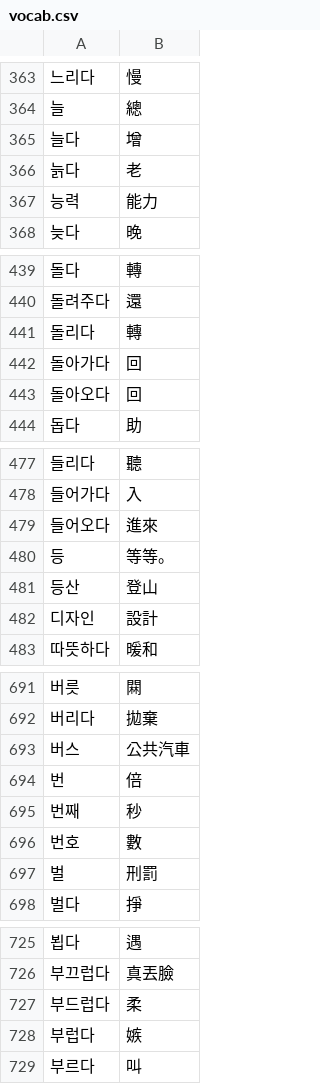
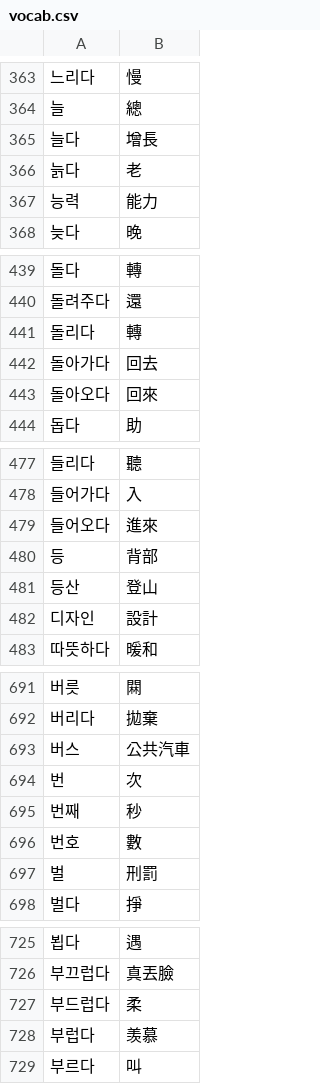
Before and after one commit to Trevor-Wai/topik, a CSV file: vocab.csv, drawn as a sheet; only a part is shown, gaps mark what is left out.

```diff
--- a/vocab.csv
+++ b/vocab.csv
@@ -364,3 +364,3 @@
 늘,總
-늘다,增
+늘다,增長
 늙다,老
@@ -441,4 +441,4 @@
 돌리다,轉
-돌아가다,回
-돌아오다,回
+돌아가다,回去
+돌아오다,回來
 돕다,助
@@ -479,3 +479,3 @@
 들어오다,進來
-등,等等。
+등,背部
 등산,登山
@@ -693,3 +693,3 @@
 버스,公共汽車
-번,倍
+번,次
 번째,秒
@@ -727,3 +727,3 @@
 부드럽다,柔
-부럽다,嫉
+부럽다,羡慕
 부르다,叫
```
Also changed, not shown: 2 other files.
